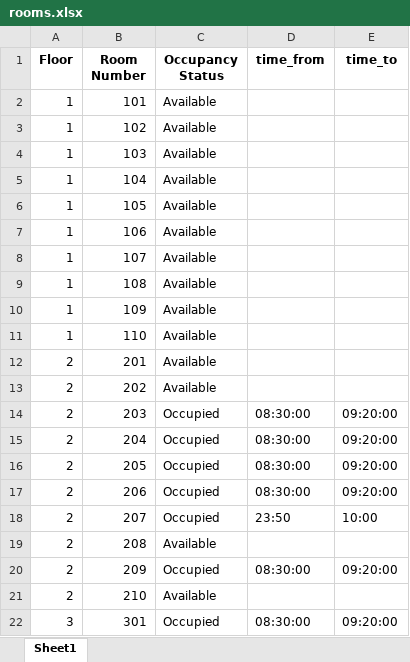
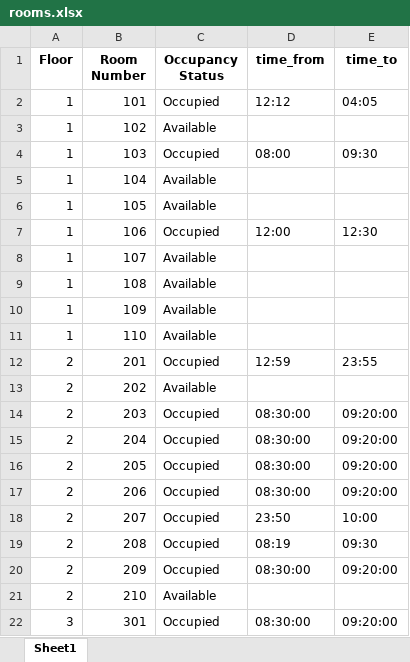
Before and after one commit to Dhaarun-Abhimanyu/GitGud_1426_NexTech, an Excel workbook: Room_Booking/rooms.xlsx, sheet Sheet1, drawn as a sheet; only a part is shown; values as stored, in another font and other column widths than the file's, no borders; the diff names each change by its address in the sheet, - before the commit and + after, or states it on an @@ line.

Commit message:
actual final cmmit

```diff
--- a/Room_Booking/rooms.xlsx (sheet Sheet1)
+++ b/Room_Booking/rooms.xlsx (sheet Sheet1)
-C2 (Occupancy Status): Available
+C2 (Occupancy Status): Occupied
-D2 (time_from): (empty)
+D2 (time_from): 12:12
-E2 (time_to): (empty)
+E2 (time_to): 04:05
-C4 (Occupancy Status): Available
+C4 (Occupancy Status): Occupied
-D4 (time_from): (empty)
+D4 (time_from): 08:00
-E4 (time_to): (empty)
+E4 (time_to): 09:30
-C7 (Occupancy Status): Available
+C7 (Occupancy Status): Occupied
-D7 (time_from): (empty)
+D7 (time_from): 12:00
-E7 (time_to): (empty)
+E7 (time_to): 12:30
-C12 (Occupancy Status): Available
+C12 (Occupancy Status): Occupied
-D12 (time_from): (empty)
+D12 (time_from): 12:59
-E12 (time_to): (empty)
+E12 (time_to): 23:55
-C19 (Occupancy Status): Available
+C19 (Occupancy Status): Occupied
-D19 (time_from): (empty)
+D19 (time_from): 08:19
-E19 (time_to): (empty)
+E19 (time_to): 09:30
```
